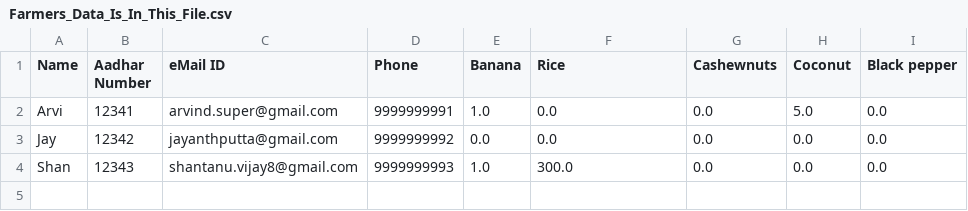
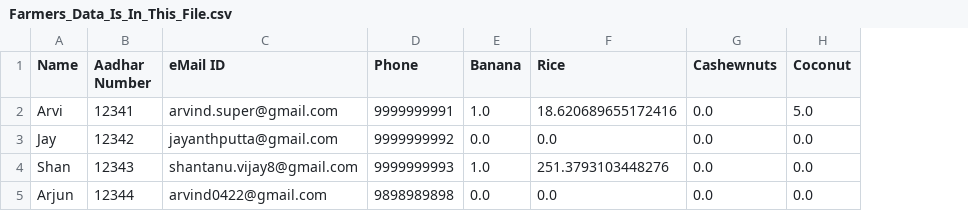
Before and after one commit to shanv7/IoT-Smart-Village, a CSV file: Warehouse-System/Farmers_Data_Is_In_This_File.csv, drawn as a sheet; removed rows and columns are numbered as before the commit, all else as after; the diff names each change by its address in the sheet, - before the commit and + after, or states it on an @@ line.

```diff
--- a/Warehouse-System/Farmers_Data_Is_In_This_File.csv
+++ b/Warehouse-System/Farmers_Data_Is_In_This_File.csv
-column I (Black pepper), rows 2-4: all 0.0
-F2 (Rice): 0.0
+F2 (Rice): 18.620689655172416
-F4 (Rice): 300.0
+F4 (Rice): 251.3793103448276
+row 5: Arjun | 12344 | arvind0422@gmail.com | 9898989898 | 0.0 | 0.0 | 0.0 | 0.0
```
Also changed, not shown: 2 other files.
